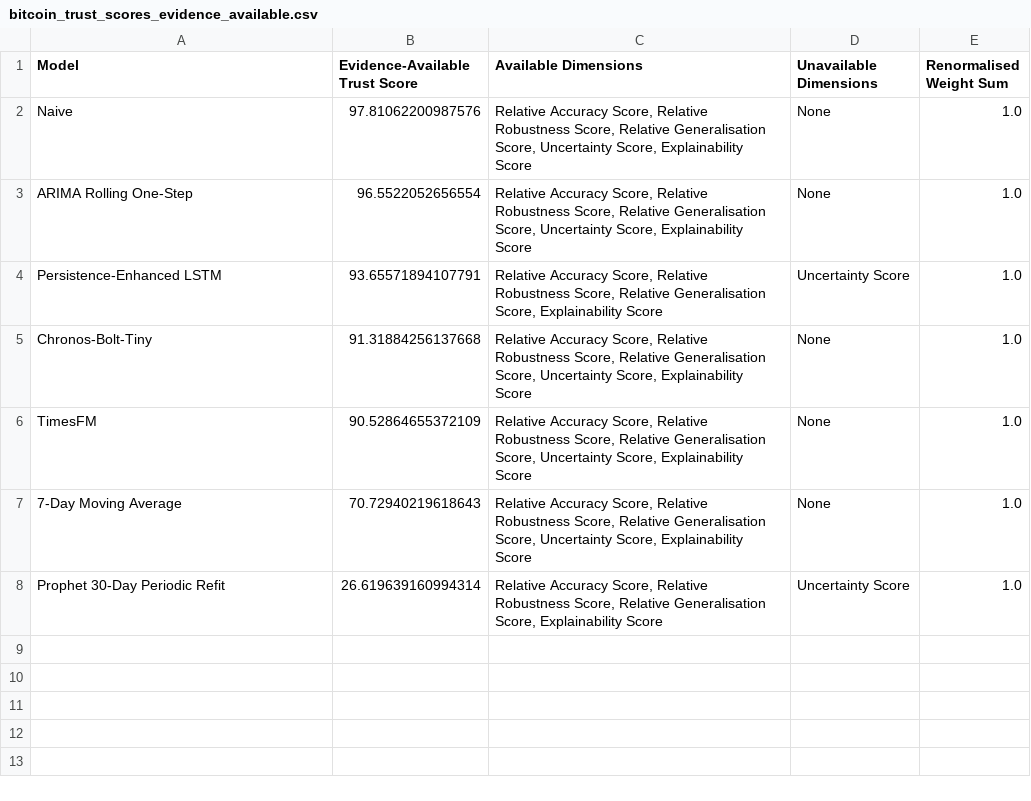
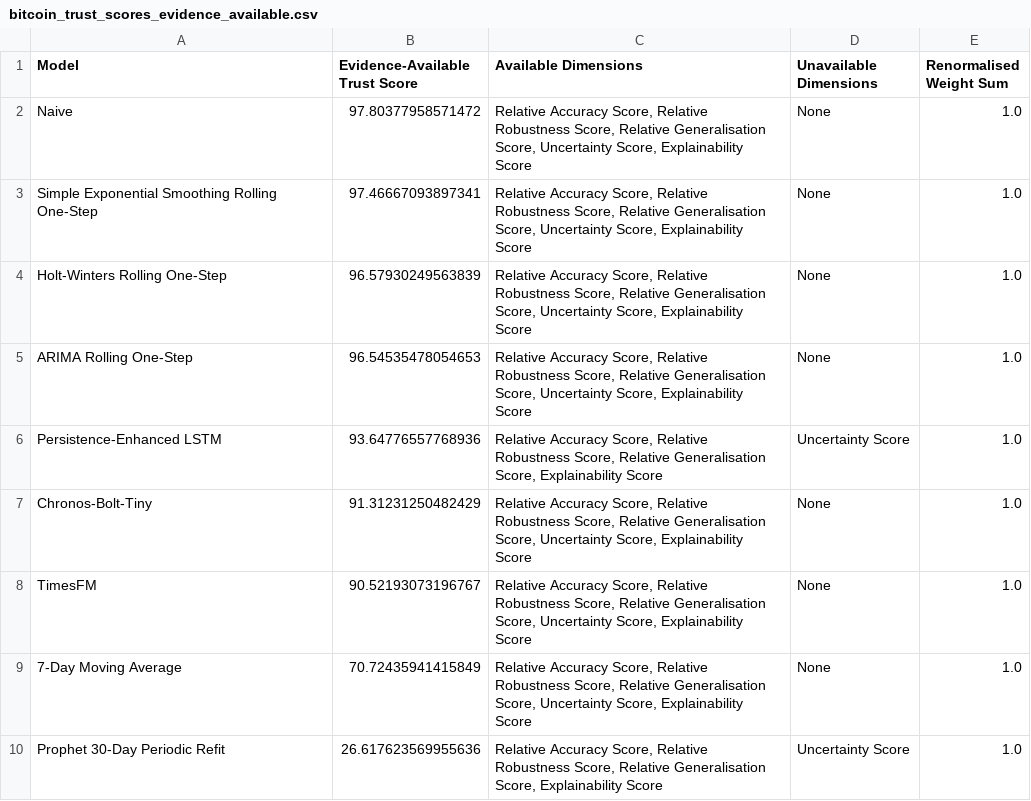
Before and after one commit to mdsoadsolaiman/Time-Series-Foundation-Models, a CSV file: results/bitcoin_trust_scores_evidence_available.csv, drawn as a sheet.

Commit message:
Recompute nine-model Bitcoin trust scores with smoothing uncertainty evidence

```diff
--- a/results/bitcoin_trust_scores_evidence_available.csv
+++ b/results/bitcoin_trust_scores_evidence_available.csv
@@ -1,8 +1,10 @@
 Model,Evidence-Available Trust Score,Available Dimensions,Unavailable Dimensions,Renormalised Weight Sum
-Naive,97.81062200987576,"Relative Accuracy Score, Relative Robustness Score, Relative Generalisation Score, Uncertainty Score, Explainability Score",None,1.0
-ARIMA Rolling One-Step,96.5522052656554,"Relative Accuracy Score, Relative Robustness Score, Relative Generalisation Score, Uncertainty Score, Explainability Score",None,1.0
-Persistence-Enhanced LSTM,93.65571894107791,"Relative Accuracy Score, Relative Robustness Score, Relative Generalisation Score, Explainability Score",Uncertainty Score,1.0
-Chronos-Bolt-Tiny,91.31884256137668,"Relative Accuracy Score, Relative Robustness Score, Relative Generalisation Score, Uncertainty Score, Explainability Score",None,1.0
-TimesFM,90.52864655372109,"Relative Accuracy Score, Relative Robustness Score, Relative Generalisation Score, Uncertainty Score, Explainability Score",None,1.0
-7-Day Moving Average,70.72940219618643,"Relative Accuracy Score, Relative Robustness Score, Relative Generalisation Score, Uncertainty Score, Explainability Score",None,1.0
-Prophet 30-Day Periodic Refit,26.619639160994314,"Relative Accuracy Score, Relative Robustness Score, Relative Generalisation Score, Explainability Score",Uncertainty Score,1.0
+Naive,97.80377958571472,"Relative Accuracy Score, Relative Robustness Score, Relative Generalisation Score, Uncertainty Score, Explainability Score",None,1.0
+Simple Exponential Smoothing Rolling One-Step,97.46667093897341,"Relative Accuracy Score, Relative Robustness Score, Relative Generalisation Score, Uncertainty Score, Explainability Score",None,1.0
+Holt-Winters Rolling One-Step,96.57930249563839,"Relative Accuracy Score, Relative Robustness Score, Relative Generalisation Score, Uncertainty Score, Explainability Score",None,1.0
+ARIMA Rolling One-Step,96.54535478054653,"Relative Accuracy Score, Relative Robustness Score, Relative Generalisation Score, Uncertainty Score, Explainability Score",None,1.0
+Persistence-Enhanced LSTM,93.64776557768936,"Relative Accuracy Score, Relative Robustness Score, Relative Generalisation Score, Explainability Score",Uncertainty Score,1.0
+Chronos-Bolt-Tiny,91.31231250482429,"Relative Accuracy Score, Relative Robustness Score, Relative Generalisation Score, Uncertainty Score, Explainability Score",None,1.0
+TimesFM,90.52193073196767,"Relative Accuracy Score, Relative Robustness Score, Relative Generalisation Score, Uncertainty Score, Explainability Score",None,1.0
+7-Day Moving Average,70.72435941415849,"Relative Accuracy Score, Relative Robustness Score, Relative Generalisation Score, Uncertainty Score, Explainability Score",None,1.0
+Prophet 30-Day Periodic Refit,26.617623569955636,"Relative Accuracy Score, Relative Robustness Score, Relative Generalisation Score, Explainability Score",Uncertainty Score,1.0
```
Also changed, not shown: results/bitcoin_trust_scores_penalised.csv, 1 other file.
